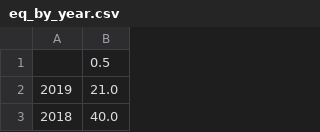
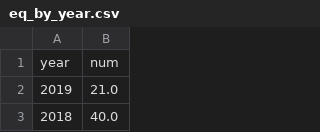
Before and after one commit to hannahjordanUM/Data_Vis_Repo, a CSV file: gradProject/eq_by_year.csv, drawn as a sheet; only a part is shown; removed rows and columns are numbered as before the commit, all else as after; the diff names each change by its address in the sheet, - before the commit and + after, or states it on an @@ line.

Commit message:
Update eq_by_year.csv

```diff
--- a/gradProject/eq_by_year.csv
+++ b/gradProject/eq_by_year.csv
-row 1:  | 0.5
+row 1: year | num
```
